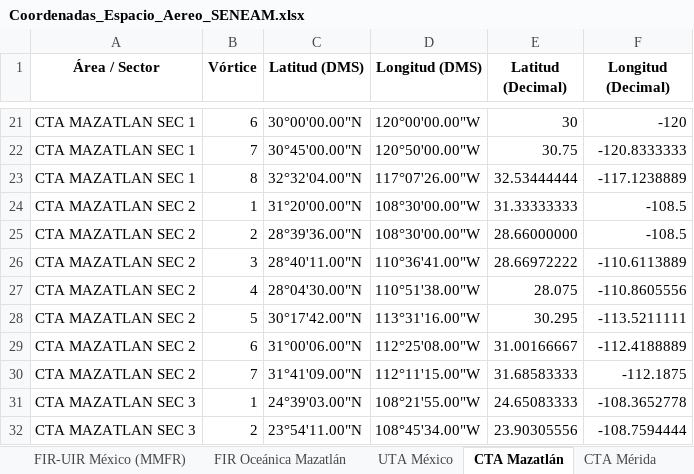
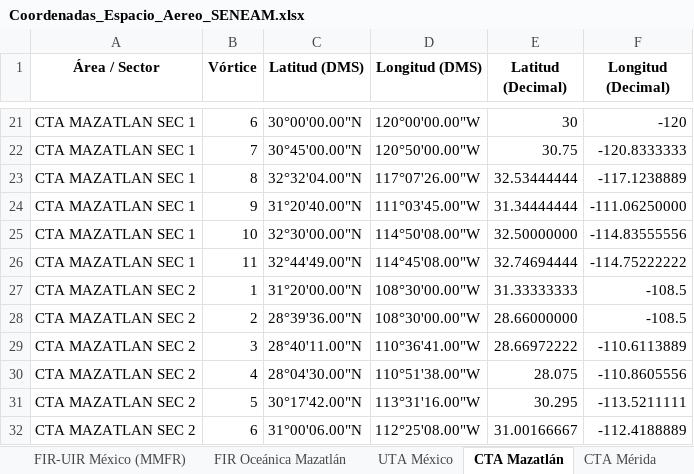
Before and after one commit to horacas-rgb/seneam-space-ops, an Excel workbook: Coordenadas_Espacio_Aereo_SENEAM.xlsx, sheet CTA Mazatlán, drawn as a sheet; only a part is shown, gaps mark what is left out; the shorter side is filled out with more unchanged rows; values as stored, in another font and other column widths than the file's, no borders; the diff names each change by its address in the sheet, - before the commit and + after, or states it on an @@ line.

```diff
--- a/Coordenadas_Espacio_Aereo_SENEAM.xlsx (sheet CTA Mazatlán)
+++ b/Coordenadas_Espacio_Aereo_SENEAM.xlsx (sheet CTA Mazatlán)
+row 24: CTA MAZATLAN SEC 1 | 9 | 31°20'40.00"N | 111°03'45.00"W | 31.34444444 | -111.06250000
+row 25: CTA MAZATLAN SEC 1 | 10 | 32°30'00.00"N | 114°50'08.00"W | 32.50000000 | -114.83555556
+row 26: CTA MAZATLAN SEC 1 | 11 | 32°44'49.00"N | 114°45'08.00"W | 32.74694444 | -114.75222222
```
Also changed, not shown: sheet UTA México.
